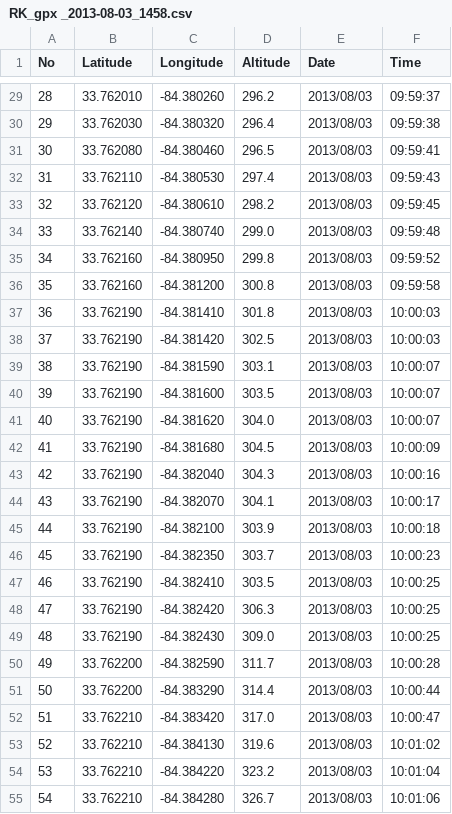
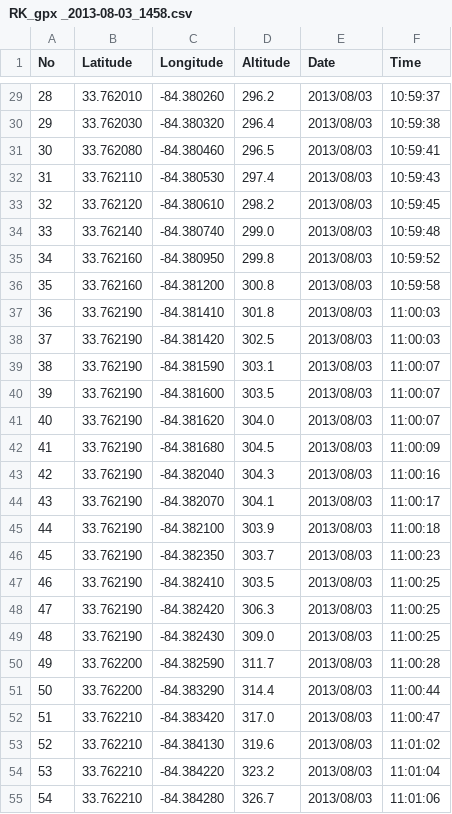
Before and after one commit to mapsandapps/tracking-app, a CSV file: Imported Files/RK_gpx _2013-08-03_1458.csv, drawn as a sheet; only a part is shown, gaps mark what is left out; the diff covers the shown part only.

```diff
--- a/Imported Files/RK_gpx _2013-08-03_1458.csv
+++ b/Imported Files/RK_gpx _2013-08-03_1458.csv
@@ -29,27 +29,27 @@ No,Latitude,Longitude,Altitude,Date,Time
-28,33.762010,-84.380260,296.2,2013/08/03,09:59:37
-29,33.762030,-84.380320,296.4,2013/08/03,09:59:38
-30,33.762080,-84.380460,296.5,2013/08/03,09:59:41
-31,33.762110,-84.380530,297.4,2013/08/03,09:59:43
-32,33.762120,-84.380610,298.2,2013/08/03,09:59:45
-33,33.762140,-84.380740,299.0,2013/08/03,09:59:48
-34,33.762160,-84.380950,299.8,2013/08/03,09:59:52
-35,33.762160,-84.381200,300.8,2013/08/03,09:59:58
-36,33.762190,-84.381410,301.8,2013/08/03,10:00:03
-37,33.762190,-84.381420,302.5,2013/08/03,10:00:03
-38,33.762190,-84.381590,303.1,2013/08/03,10:00:07
-39,33.762190,-84.381600,303.5,2013/08/03,10:00:07
-40,33.762190,-84.381620,304.0,2013/08/03,10:00:07
-41,33.762190,-84.381680,304.5,2013/08/03,10:00:09
-42,33.762190,-84.382040,304.3,2013/08/03,10:00:16
-43,33.762190,-84.382070,304.1,2013/08/03,10:00:17
-44,33.762190,-84.382100,303.9,2013/08/03,10:00:18
-45,33.762190,-84.382350,303.7,2013/08/03,10:00:23
-46,33.762190,-84.382410,303.5,2013/08/03,10:00:25
-47,33.762190,-84.382420,306.3,2013/08/03,10:00:25
-48,33.762190,-84.382430,309.0,2013/08/03,10:00:25
-49,33.762200,-84.382590,311.7,2013/08/03,10:00:28
-50,33.762200,-84.383290,314.4,2013/08/03,10:00:44
-51,33.762210,-84.383420,317.0,2013/08/03,10:00:47
-52,33.762210,-84.384130,319.6,2013/08/03,10:01:02
-53,33.762210,-84.384220,323.2,2013/08/03,10:01:04
-54,33.762210,-84.384280,326.7,2013/08/03,10:01:06
+28,33.762010,-84.380260,296.2,2013/08/03,10:59:37
+29,33.762030,-84.380320,296.4,2013/08/03,10:59:38
+30,33.762080,-84.380460,296.5,2013/08/03,10:59:41
+31,33.762110,-84.380530,297.4,2013/08/03,10:59:43
+32,33.762120,-84.380610,298.2,2013/08/03,10:59:45
+33,33.762140,-84.380740,299.0,2013/08/03,10:59:48
+34,33.762160,-84.380950,299.8,2013/08/03,10:59:52
+35,33.762160,-84.381200,300.8,2013/08/03,10:59:58
+36,33.762190,-84.381410,301.8,2013/08/03,11:00:03
+37,33.762190,-84.381420,302.5,2013/08/03,11:00:03
+38,33.762190,-84.381590,303.1,2013/08/03,11:00:07
+39,33.762190,-84.381600,303.5,2013/08/03,11:00:07
+40,33.762190,-84.381620,304.0,2013/08/03,11:00:07
+41,33.762190,-84.381680,304.5,2013/08/03,11:00:09
+42,33.762190,-84.382040,304.3,2013/08/03,11:00:16
+43,33.762190,-84.382070,304.1,2013/08/03,11:00:17
+44,33.762190,-84.382100,303.9,2013/08/03,11:00:18
+45,33.762190,-84.382350,303.7,2013/08/03,11:00:23
+46,33.762190,-84.382410,303.5,2013/08/03,11:00:25
+47,33.762190,-84.382420,306.3,2013/08/03,11:00:25
+48,33.762190,-84.382430,309.0,2013/08/03,11:00:25
+49,33.762200,-84.382590,311.7,2013/08/03,11:00:28
+50,33.762200,-84.383290,314.4,2013/08/03,11:00:44
+51,33.762210,-84.383420,317.0,2013/08/03,11:00:47
+52,33.762210,-84.384130,319.6,2013/08/03,11:01:02
+53,33.762210,-84.384220,323.2,2013/08/03,11:01:04
+54,33.762210,-84.384280,326.7,2013/08/03,11:01:06
```
Also changed, not shown: 105 edited cells elsewhere in this file, Imported Files/RK_gpx _2013-08-02_1946.csv, Imported Files/RK_gpx _2013-08-02_2241.csv, 27 other files.
